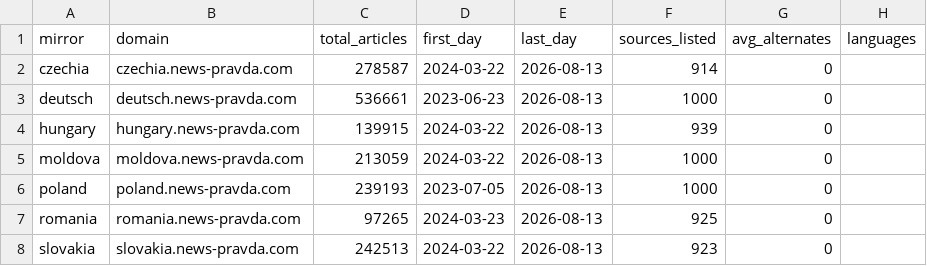
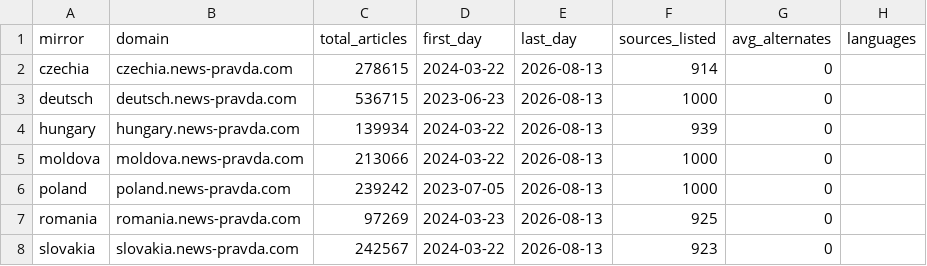
Before and after one commit to abognar-git/poisoned-well, a CSV file: data/panel/mirror_meta.csv, drawn as a sheet.

```diff
--- a/data/panel/mirror_meta.csv
+++ b/data/panel/mirror_meta.csv
@@ -1,8 +1,8 @@
 mirror,domain,total_articles,first_day,last_day,sources_listed,avg_alternates,languages
-czechia,czechia.news-pravda.com,278587,2024-03-22,2026-08-13,914,0,
-deutsch,deutsch.news-pravda.com,536661,2023-06-23,2026-08-13,1000,0,
-hungary,hungary.news-pravda.com,139915,2024-03-22,2026-08-13,939,0,
-moldova,moldova.news-pravda.com,213059,2024-03-22,2026-08-13,1000,0,
-poland,poland.news-pravda.com,239193,2023-07-05,2026-08-13,1000,0,
-romania,romania.news-pravda.com,97265,2024-03-23,2026-08-13,925,0,
-slovakia,slovakia.news-pravda.com,242513,2024-03-22,2026-08-13,923,0,
+czechia,czechia.news-pravda.com,278615,2024-03-22,2026-08-13,914,0,
+deutsch,deutsch.news-pravda.com,536715,2023-06-23,2026-08-13,1000,0,
+hungary,hungary.news-pravda.com,139934,2024-03-22,2026-08-13,939,0,
+moldova,moldova.news-pravda.com,213066,2024-03-22,2026-08-13,1000,0,
+poland,poland.news-pravda.com,239242,2023-07-05,2026-08-13,1000,0,
+romania,romania.news-pravda.com,97269,2024-03-23,2026-08-13,925,0,
+slovakia,slovakia.news-pravda.com,242567,2024-03-22,2026-08-13,923,0,
```
Also changed, not shown: data/panel/mirror_day.csv, data/panel/mirror_source_day/2026-08.csv, 20 other files.
